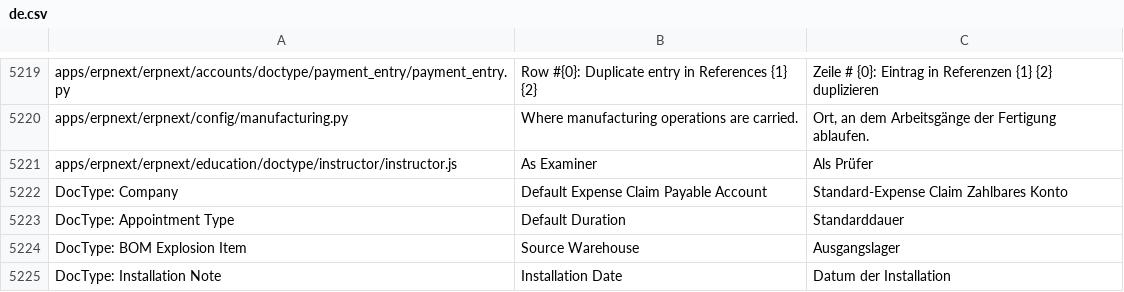
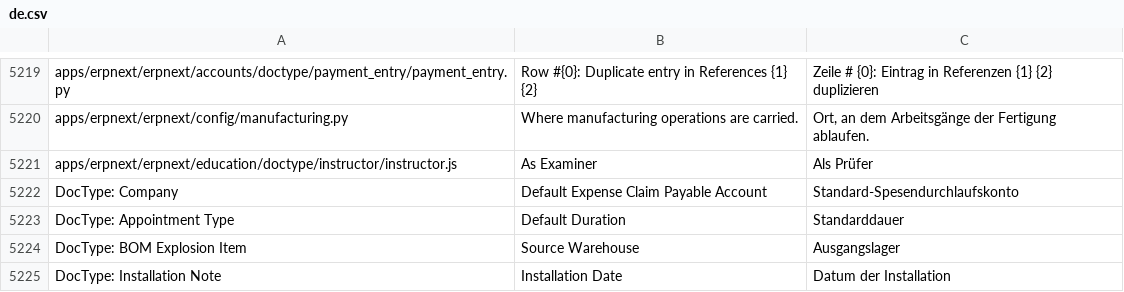
Before and after one commit to libracore/erpnext, a CSV file: erpnext/translations/de.csv, drawn as a sheet; only a part is shown, gaps mark what is left out.

Commit message:
translation improvement

```diff
--- a/erpnext/translations/de.csv
+++ b/erpnext/translations/de.csv
@@ -5363,3 +5363,3 @@ apps/erpnext/erpnext/config/manufacturing.py,Where manufacturing operations are
 apps/erpnext/erpnext/education/doctype/instructor/instructor.js,As Examiner,Als Prüfer
-DocType: Company,Default Expense Claim Payable Account,Standard-Expense Claim Zahlbares Konto
+DocType: Company,Default Expense Claim Payable Account,Standard-Spesendurchlaufskonto
 DocType: Appointment Type,Default Duration,Standarddauer
```
